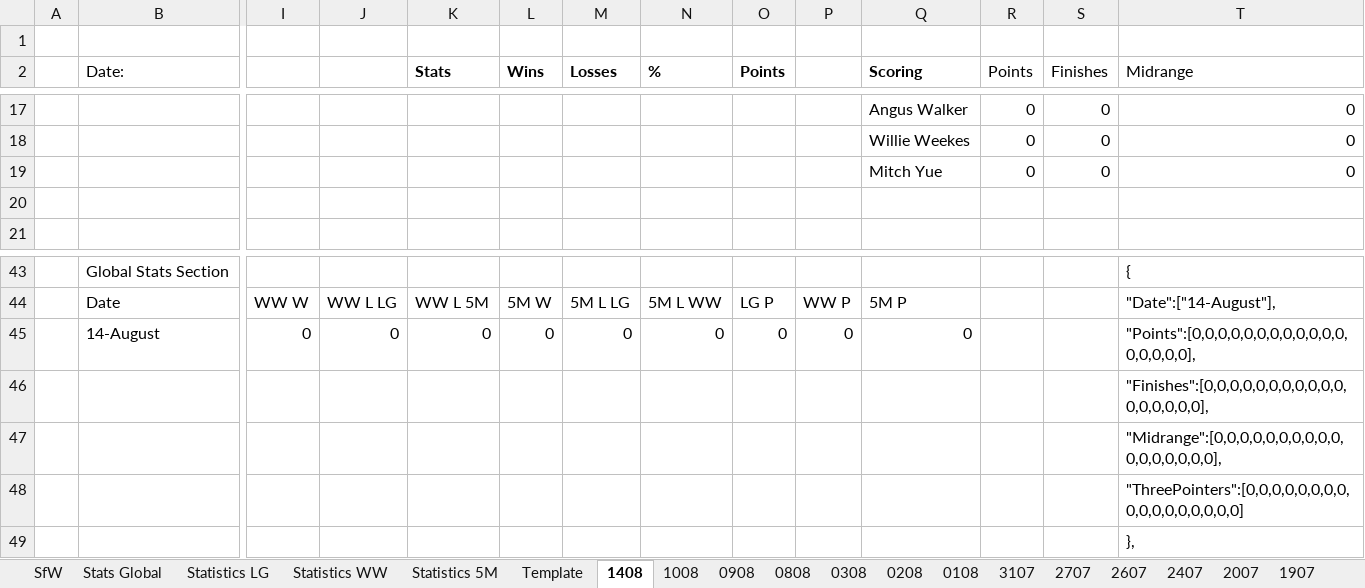
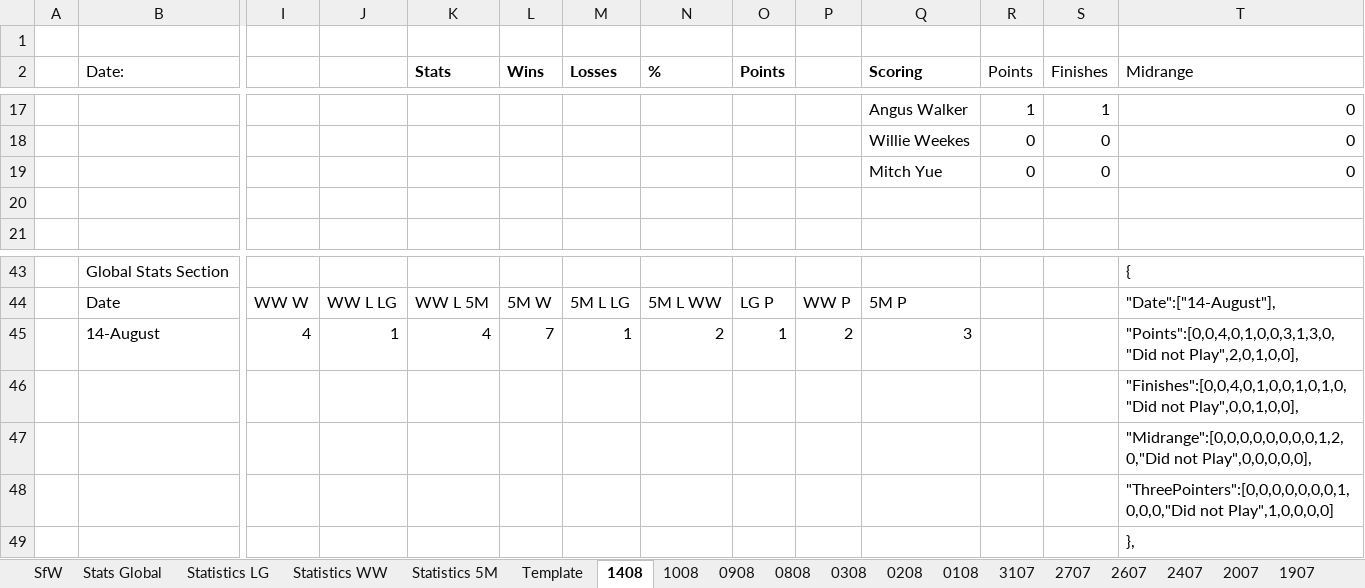
Before and after one commit to KingGoose20/LTBOS3, an Excel workbook: Other Files/PastResults.xlsx, sheet 1408, drawn as a sheet; only a part is shown, gaps mark what is left out; values as stored, in another font and other column widths than the file's, no borders; table styles not drawn; removed rows and columns are numbered as before the commit, all else as after; rows hold the shown columns only; the diff covers the shown part only; the diff names each change by its address in the sheet, - before the commit and + after, or states it on an @@ line.

```diff
--- a/Other Files/PastResults.xlsx (sheet 1408)
+++ b/Other Files/PastResults.xlsx (sheet 1408)
-R17 (Points): 0
+R17 (Points): 1
-S17 (Finishes): 0
+S17 (Finishes): 1
-row 45:  | 14-August | 0 | 0 | 0 | 0 | 0 | 0 | 0 | 0 | 0 |  |  | "Points":[0,0,0,0,0,0,0,0,0,0,0,0,0,0,0,0,0],
+row 45:  | 14-August | 4 | 1 | 4 | 7 | 1 | 2 | 1 | 2 | 3 |  |  | "Points":[0,0,4,0,1,0,0,3,1,3,0,"Did not Play",2,0,1,0,0],
-T46 (Midrange): "Finishes":[0,0,0,0,0,0,0,0,0,0,0,0,0,0,0,0,0],
+T46 (Midrange): "Finishes":[0,0,4,0,1,0,0,1,0,1,0,"Did not Play",0,0,1,0,0],
-T47 (Midrange): "Midrange":[0,0,0,0,0,0,0,0,0,0,0,0,0,0,0,0,0],
+T47 (Midrange): "Midrange":[0,0,0,0,0,0,0,0,1,2,0,"Did not Play",0,0,0,0,0],
-T48 (Midrange): "ThreePointers":[0,0,0,0,0,0,0,0,0,0,0,0,0,0,0,0,0]
+T48 (Midrange): "ThreePointers":[0,0,0,0,0,0,0,1,0,0,0,"Did not Play",1,0,0,0,0]
```
Also changed, not shown: 13 added rows, 13 removed rows, 32 edited cells and cell formats elsewhere in this sheet, sheet Stats Global, sheet SfW, sheet Statistics LG, sheet Statistics WW, sheet Statistics 5M, charts or pictures, 3 other files.
